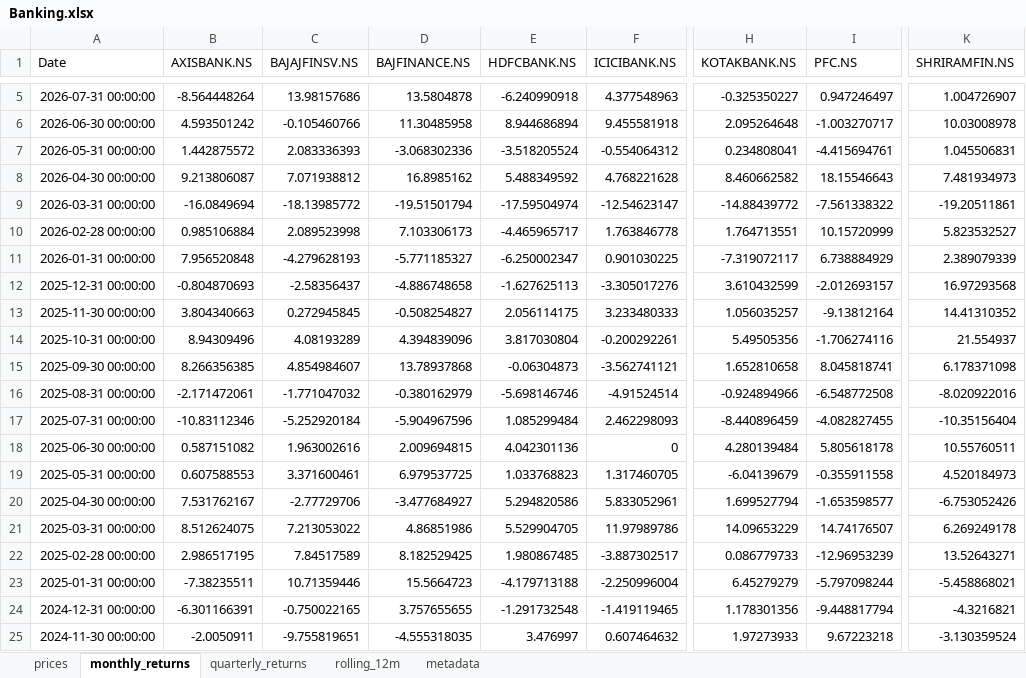
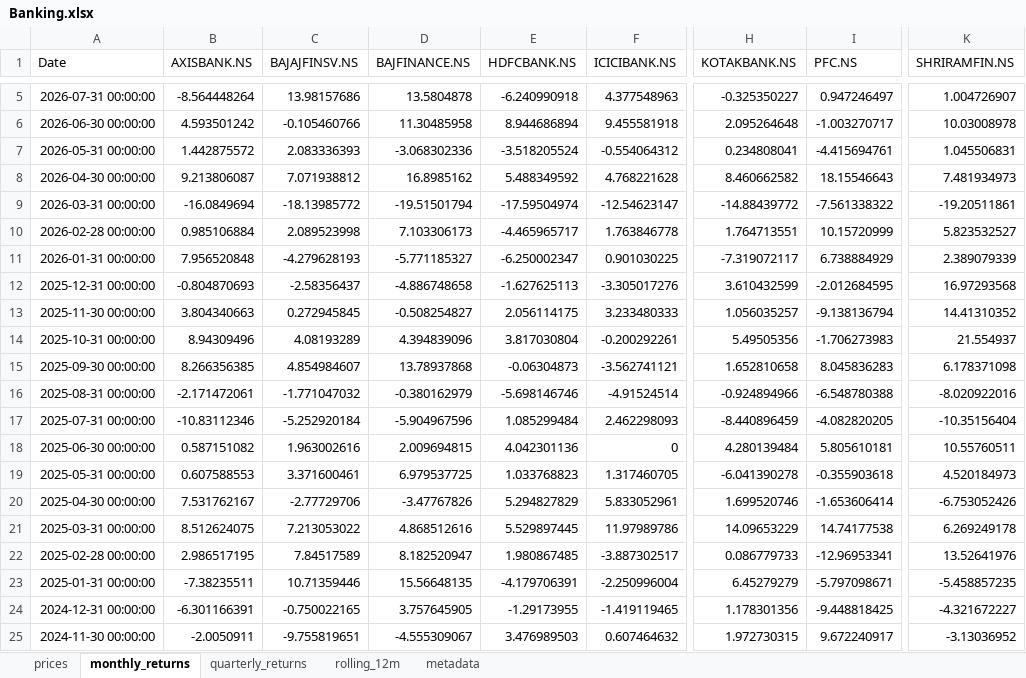
Before and after one commit to rahulshirke7951/stock-sector-dashboard, an Excel workbook: dashboards/Banking.xlsx, sheet monthly_returns, drawn as a sheet; only a part is shown, gaps mark what is left out; values as stored, in another font and other column widths than the file's, no borders; conditional formats not drawn; the diff covers the shown part only; the diff names each change by its address in the sheet, - before the commit and + after, or states it on an @@ line.

```diff
--- a/dashboards/Banking.xlsx (sheet monthly_returns)
+++ b/dashboards/Banking.xlsx (sheet monthly_returns)
-I12 (PFC.NS): -2.012693157
+I12 (PFC.NS): -2.012684595
-I13 (PFC.NS): -9.13812164
+I13 (PFC.NS): -9.138136794
-I14 (PFC.NS): -1.706274116
+I14 (PFC.NS): -1.706273983
-I15 (PFC.NS): 8.045818741
+I15 (PFC.NS): 8.045836283
-I16 (PFC.NS): -6.548772508
+I16 (PFC.NS): -6.548780388
-I17 (PFC.NS): -4.082827455
+I17 (PFC.NS): -4.082820205
-I18 (PFC.NS): 5.805618178
+I18 (PFC.NS): 5.805610181
-H19 (KOTAKBANK.NS): -6.04139679
+H19 (KOTAKBANK.NS): -6.041390278
-I19 (PFC.NS): -0.355911558
+I19 (PFC.NS): -0.355903618
-D20 (BAJFINANCE.NS): -3.477684927
+D20 (BAJFINANCE.NS): -3.47767826
-E20 (HDFCBANK.NS): 5.294820586
+E20 (HDFCBANK.NS): 5.294827829
-H20 (KOTAKBANK.NS): 1.699527794
+H20 (KOTAKBANK.NS): 1.699520746
-I20 (PFC.NS): -1.653598577
+I20 (PFC.NS): -1.653606414
-D21 (BAJFINANCE.NS): 4.86851986
+D21 (BAJFINANCE.NS): 4.868512616
-E21 (HDFCBANK.NS): 5.529904705
+E21 (HDFCBANK.NS): 5.529897445
-I21 (PFC.NS): 14.74176507
+I21 (PFC.NS): 14.74177538
-D22 (BAJFINANCE.NS): 8.182529425
+D22 (BAJFINANCE.NS): 8.182520947
-I22 (PFC.NS): -12.96953239
+I22 (PFC.NS): -12.96953341
-K22 (SHRIRAMFIN.NS): 13.52643271
+K22 (SHRIRAMFIN.NS): 13.52641976
-D23 (BAJFINANCE.NS): 15.5664723
+D23 (BAJFINANCE.NS): 15.56648135
-E23 (HDFCBANK.NS): -4.179713188
+E23 (HDFCBANK.NS): -4.179706391
-I23 (PFC.NS): -5.797098244
+I23 (PFC.NS): -5.797098671
-K23 (SHRIRAMFIN.NS): -5.458868021
+K23 (SHRIRAMFIN.NS): -5.458857235
-D24 (BAJFINANCE.NS): 3.757655655
+D24 (BAJFINANCE.NS): 3.757645905
-E24 (HDFCBANK.NS): -1.291732548
+E24 (HDFCBANK.NS): -1.29173955
-I24 (PFC.NS): -9.448817794
+I24 (PFC.NS): -9.448818425
-K24 (SHRIRAMFIN.NS): -4.3216821
+K24 (SHRIRAMFIN.NS): -4.321672227
-D25 (BAJFINANCE.NS): -4.555318035
+D25 (BAJFINANCE.NS): -4.555309067
-E25 (HDFCBANK.NS): 3.476997
+E25 (HDFCBANK.NS): 3.476989503
-H25 (KOTAKBANK.NS): 1.97273933
+H25 (KOTAKBANK.NS): 1.972730315
-I25 (PFC.NS): 9.67223218
+I25 (PFC.NS): 9.672240917
-K25 (SHRIRAMFIN.NS): -3.130359524
+K25 (SHRIRAMFIN.NS): -3.13036952
```
Also changed, not shown: 218 edited cells elsewhere in this sheet, sheet rolling_12m, sheet prices, sheet quarterly_returns, dashboards/Energy.xlsx, dashboards/IT.xlsx, 12 other files.
